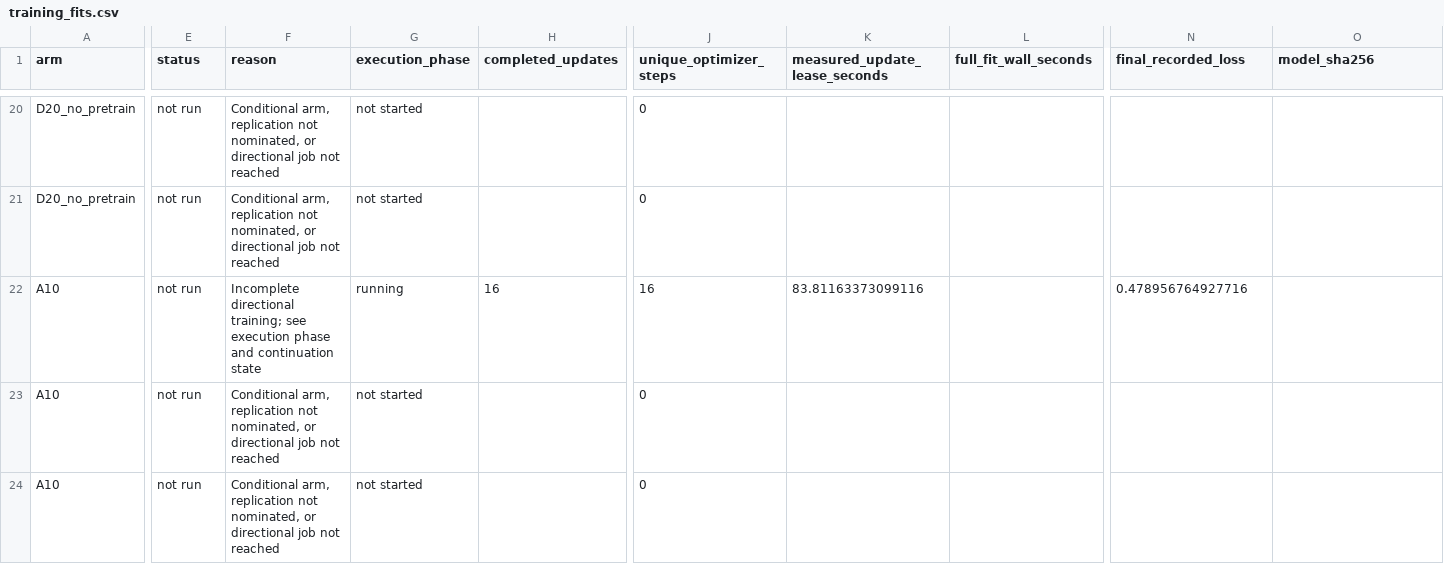
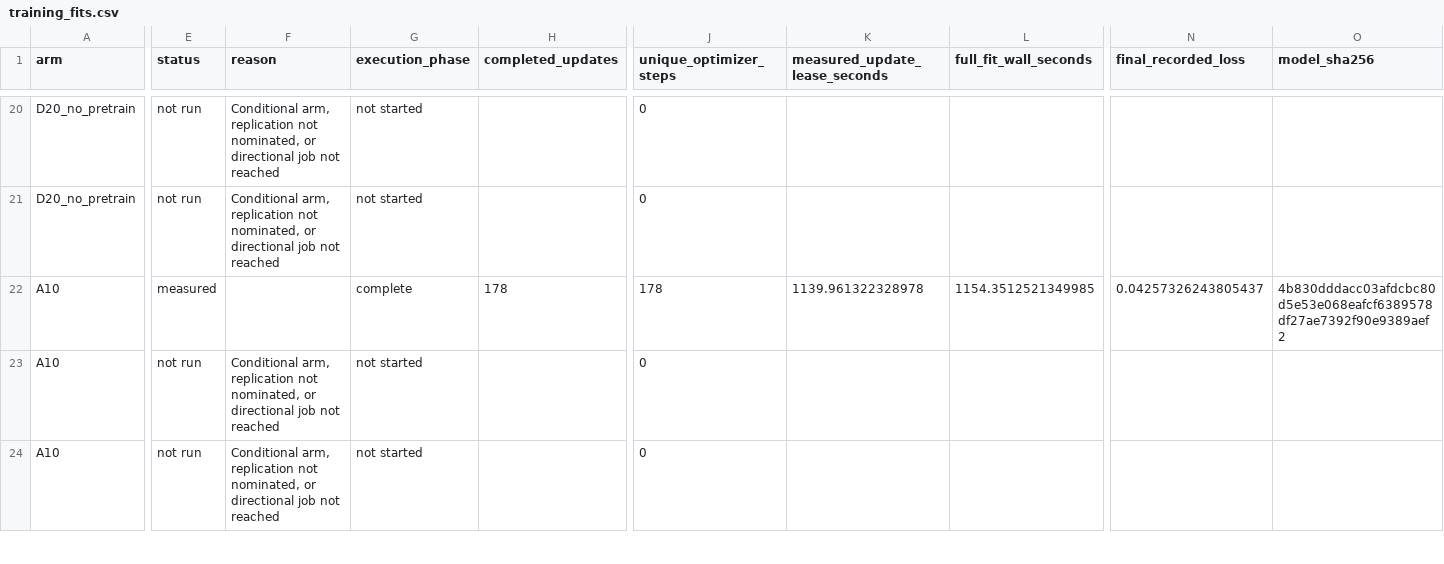
Before and after one commit to matheuspf/cell-tracking, a CSV file: results/pipeline-error-training-20260915/training_fits.csv, drawn as a sheet; only a part is shown, gaps mark what is left out; the diff covers the shown part only; the diff names each change by its address in the sheet, - before the commit and + after, or states it on an @@ line.

Commit message:
Record first continuation fit and matched identity prefix

```diff
--- a/results/pipeline-error-training-20260915/training_fits.csv
+++ b/results/pipeline-error-training-20260915/training_fits.csv
-E22 (status): not run
+E22 (status): measured
-F22 (reason): Incomplete directional training; see execution phase and continuation state
+F22 (reason): (empty)
-G22 (execution_phase): running
+G22 (execution_phase): complete
-H22 (completed_updates): 16
+H22 (completed_updates): 178
-J22 (unique_optimizer_steps): 16
+J22 (unique_optimizer_steps): 178
-K22 (measured_update_lease_seconds): 83.81163373099116
+K22 (measured_update_lease_seconds): 1139.961322328978
-L22 (full_fit_wall_seconds): (empty)
+L22 (full_fit_wall_seconds): 1154.3512521349985
-N22 (final_recorded_loss): 0.478956764927716
+N22 (final_recorded_loss): 0.04257326243805437
-O22 (model_sha256): (empty)
+O22 (model_sha256): 4b830dddacc03afdcbc80d5e53e068eafcf6389578df27ae7392f90e9389aef2
```
Also changed, not shown: 5 edited cells elsewhere in this file, results/pipeline-error-training-20260915/experiment_matrix.csv, results/pipeline-error-training-20260915/per_embryo_scores.csv, 8 other files.
